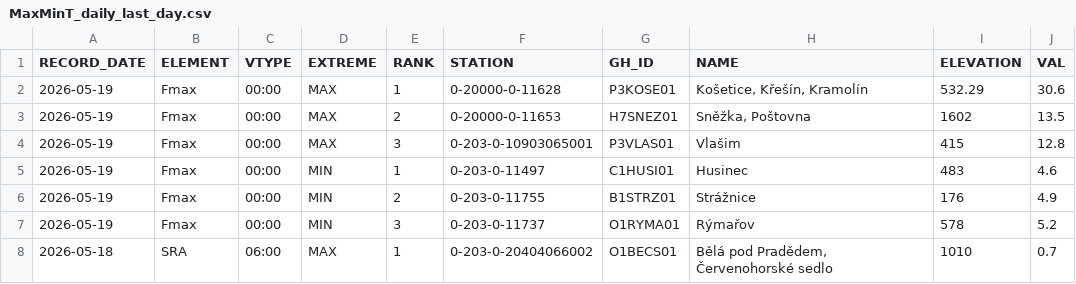
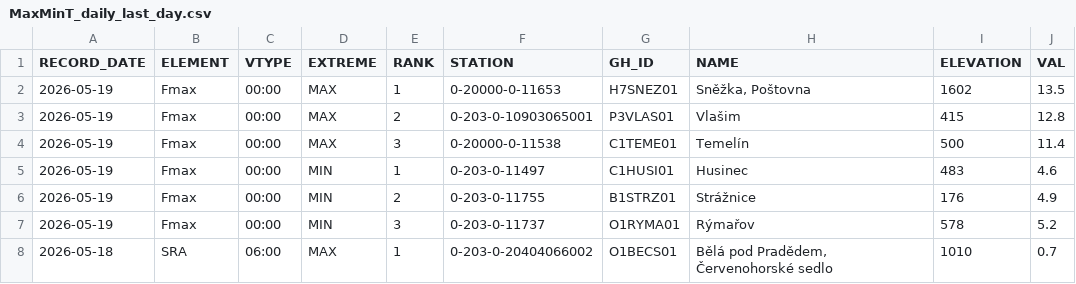
Before and after one commit to RadimTol/OpenData, a CSV file: MaxMinT_daily_last_day.csv, drawn as a sheet; only a part is shown.

```diff
--- a/MaxMinT_daily_last_day.csv
+++ b/MaxMinT_daily_last_day.csv
@@ -1,5 +1,5 @@
 "RECORD_DATE","ELEMENT","VTYPE","EXTREME","RANK","STATION","GH_ID","NAME","ELEVATION","VAL"
-"2026-05-19","Fmax","00:00","MAX",1,"0-20000-0-11628","P3KOSE01","Košetice, Křešín, Kramolín",532.29,30.6
-"2026-05-19","Fmax","00:00","MAX",2,"0-20000-0-11653","H7SNEZ01","Sněžka, Poštovna",1602,13.5
-"2026-05-19","Fmax","00:00","MAX",3,"0-203-0-10903065001","P3VLAS01","Vlašim",415,12.8
+"2026-05-19","Fmax","00:00","MAX",1,"0-20000-0-11653","H7SNEZ01","Sněžka, Poštovna",1602,13.5
+"2026-05-19","Fmax","00:00","MAX",2,"0-203-0-10903065001","P3VLAS01","Vlašim",415,12.8
+"2026-05-19","Fmax","00:00","MAX",3,"0-20000-0-11538","C1TEME01","Temelín",500,11.4
 "2026-05-19","Fmax","00:00","MIN",1,"0-203-0-11497","C1HUSI01","Husinec",483,4.6
```
